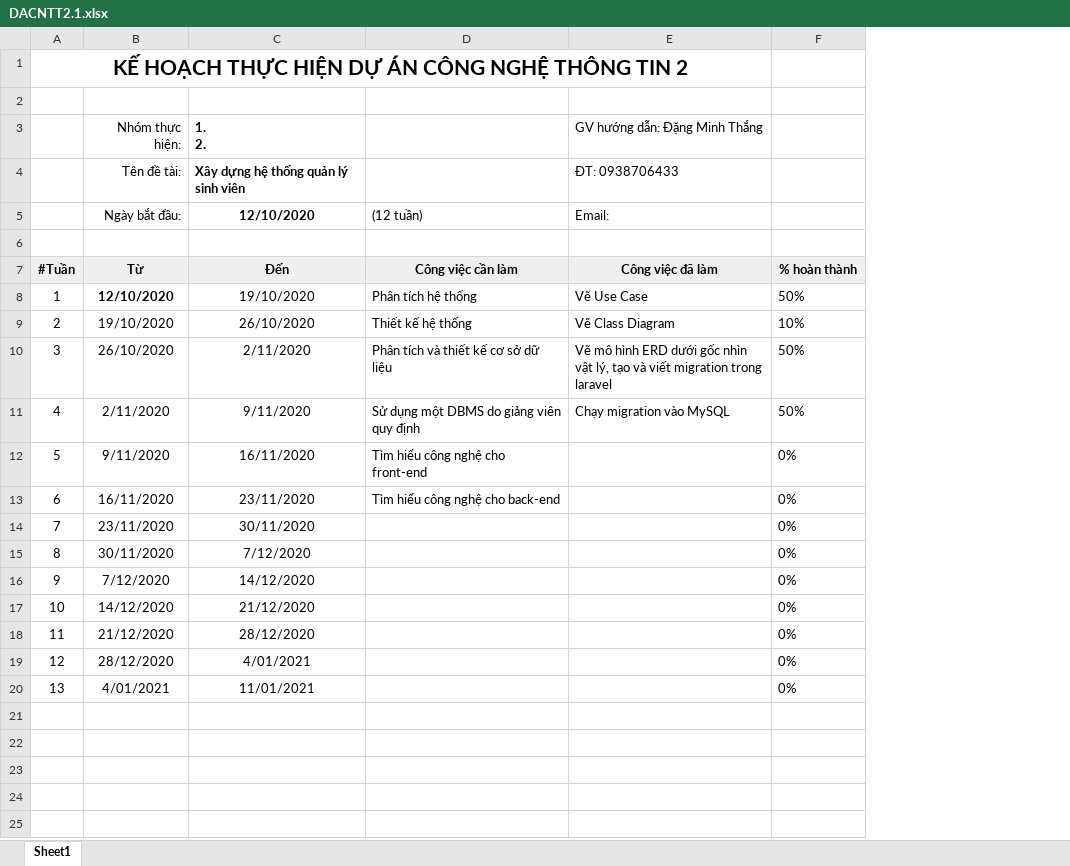
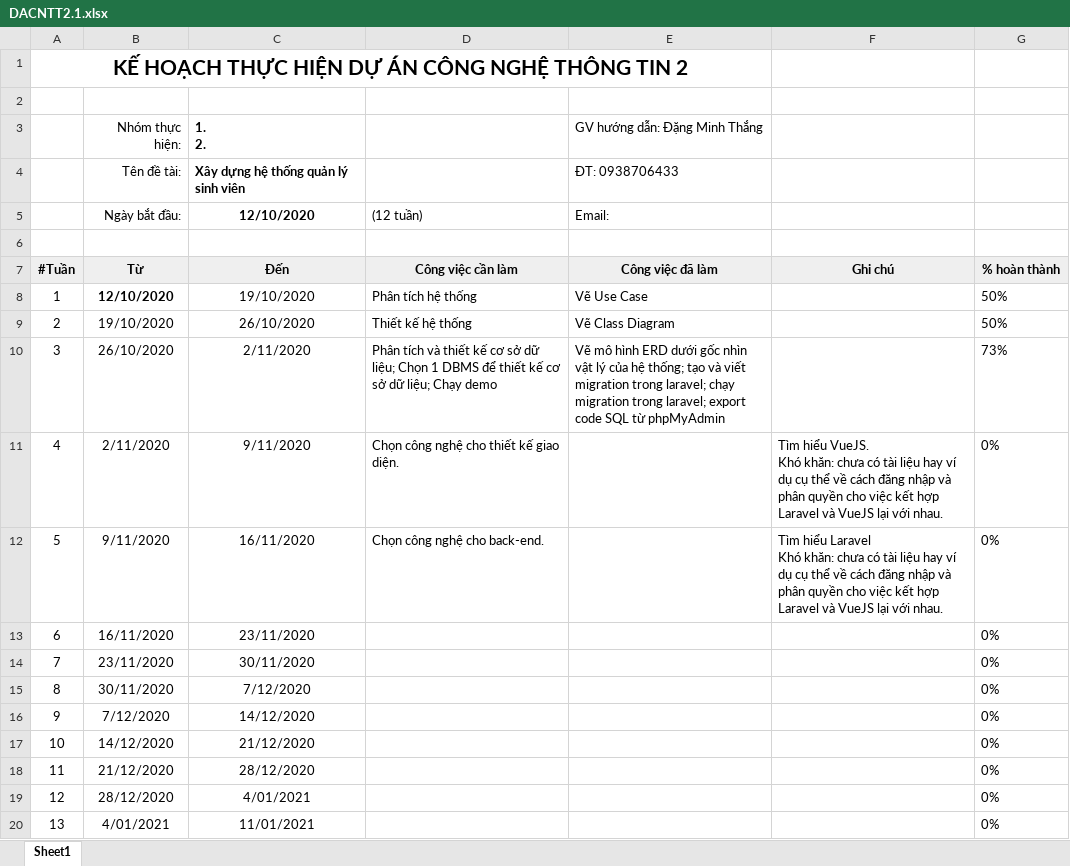
Before and after one commit to nguyenchauthaoquan/StudentManagementSystem, an Excel workbook: documents/DACNTT2.1.xlsx, sheet Sheet1, drawn as a sheet; values as stored, in another font and other column widths than the file's, no borders; addresses are those after the commit; ↵ is a line break in a cell; the diff names each change by its address in the sheet, - before the commit and + after, or states it on an @@ line.

Commit message:
Work proposal update

```diff
--- a/documents/DACNTT2.1.xlsx (sheet Sheet1)
+++ b/documents/DACNTT2.1.xlsx (sheet Sheet1)
+column F, rows 7-12: Ghi chú |  |  |  | Tìm hiểu VueJS. ↵ Khó khăn: chưa có tài liệu hay ví dụ cụ thể về cách đăng nhập và phân quyền cho việc kết hợp Laravel và VueJS lại với nhau. | Tìm hiểu Laravel ↵ Khó khăn: chưa có tài liệu hay ví dụ cụ thể về cách đăng nhập và phân quyền cho việc kết hợp Laravel và VueJS lại với nhau.
-G9: 10%
+G9: 50%
-D10: …sở dữ liệu
+D10: …sở dữ liệu; Chọn 1 DBMS để thiết kế cơ sở dữ liệu; Chạy demo
-E10: …nhìn vật lý, tạo và viết migration trong laravel
+E10: …nhìn vật lý của hệ thống; tạo và viết migration trong laravel; chạy migration trong laravel; export code SQL từ phpMyAdmin
-G10: 50%
+G10: 73%
-D11: Sử dụng một DBMS do giảng viên quy định
+D11: Chọn công nghệ cho thiết kế giao diện.
-E11: Chạy migration vào MySQL
+E11: (empty)
-G11: 50%
+G11: 0%
-D12: Tìm hiểu công nghệ cho front-end
+D12: Chọn công nghệ cho back-end.
-D13: Tìm hiểu công nghệ cho back-end
+D13: (empty)
```
